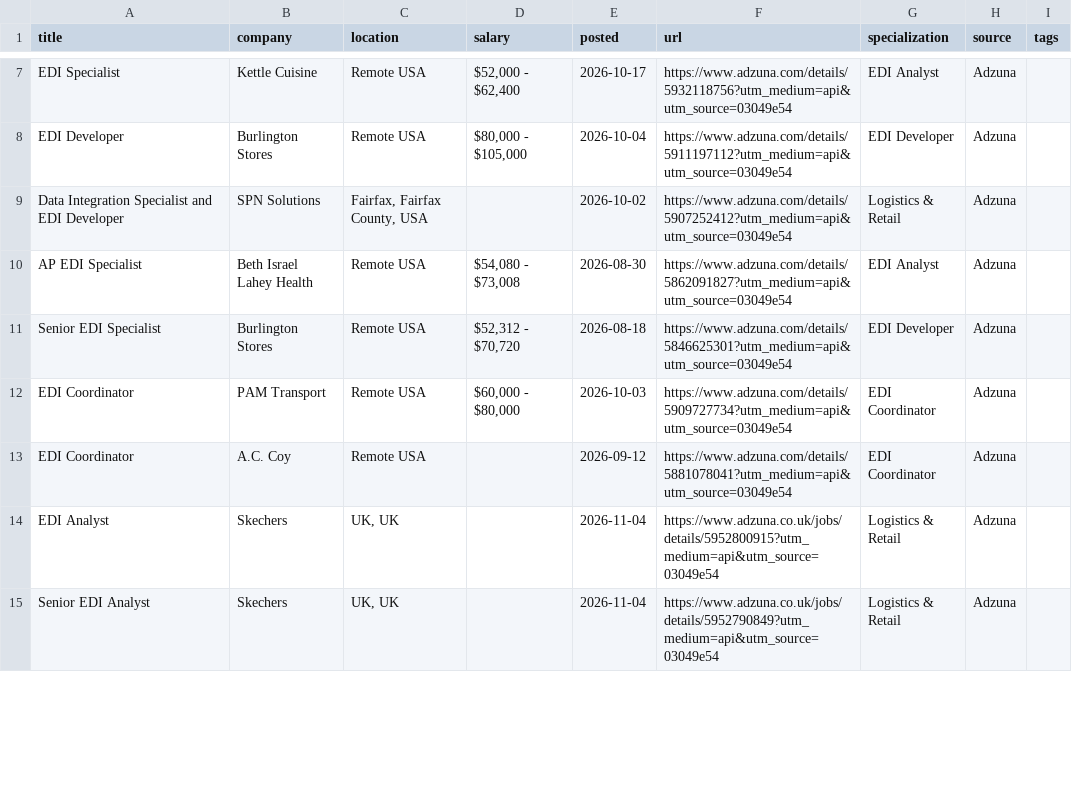
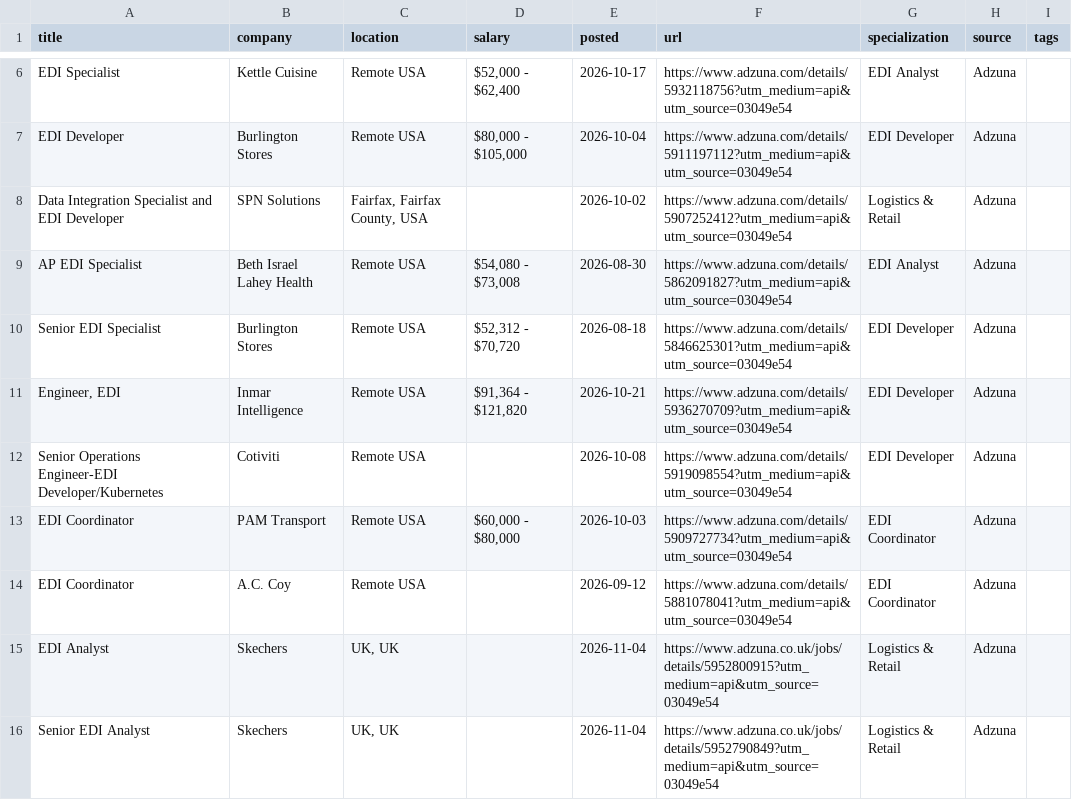
Before and after one commit to remoteediproject-ctrl/remoteedi-jobs, a CSV file: edi_jobs_all.csv, drawn as a sheet; only a part is shown, gaps mark what is left out; the diff covers the shown part only; the diff names each change by its address in the sheet, - before the commit and + after, or states it on an @@ line.

```diff
--- a/edi_jobs_all.csv
+++ b/edi_jobs_all.csv
+row 11: Engineer, EDI | Inmar Intelligence | Remote USA | $91,364 - $121,820 | 2026-10-21 | https://www.adzuna.com/details/5936270709?utm_medium=api&utm_source=03049e54 | EDI Developer | Adzuna
+row 12: Senior Operations Engineer-EDI Developer/Kubernetes | Cotiviti | Remote USA |  | 2026-10-08 | https://www.adzuna.com/details/5919098554?utm_medium=api&utm_source=03049e54 | EDI Developer | Adzuna
```
Also changed, not shown: 9 added rows, 7 removed rows and 52 edited cells elsewhere in this file, 2 other files.
